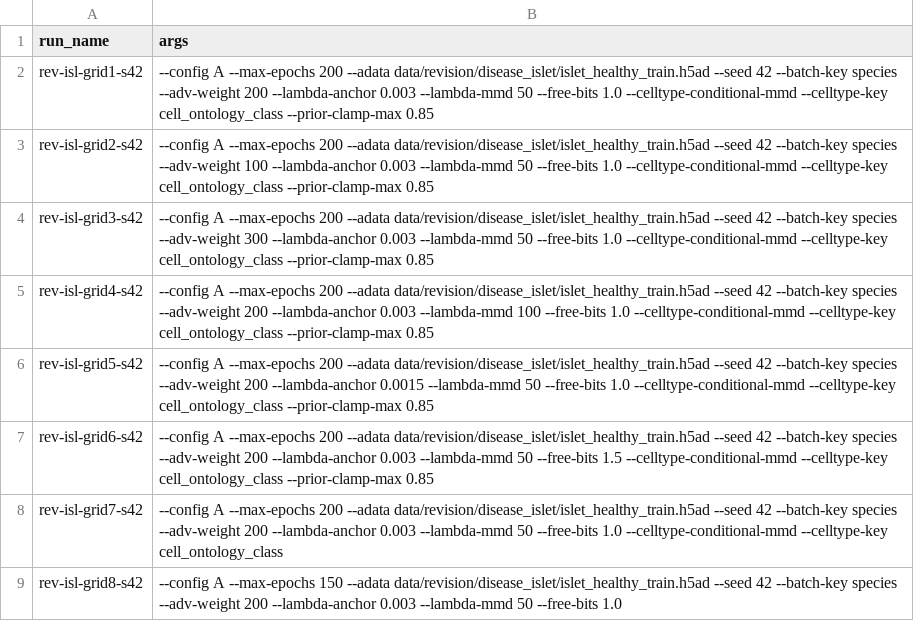
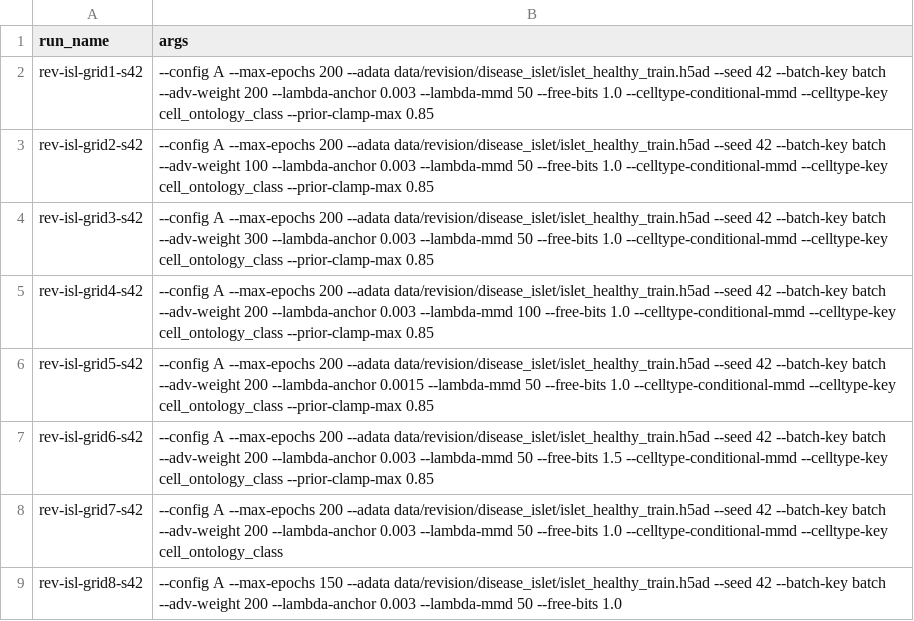
Before and after one commit to theislab/chimera, a TSV file: revision/tasks/T7_9_recipe/manifest.tsv, drawn as a sheet.

```diff
--- a/revision/tasks/T7_9_recipe/manifest.tsv
+++ b/revision/tasks/T7_9_recipe/manifest.tsv
@@ -1,9 +1,9 @@
 run_name	args
-rev-isl-grid1-s42	--config A --max-epochs 200 --adata data/revision/disease_islet/islet_healthy_train.h5ad --seed 42 --batch-key species --adv-weight 200 --lambda-anchor 0.003 --lambda-mmd 50 --free-bits 1.0 --celltype-conditional-mmd --celltype-key cell_ontology_class --prior-clamp-max 0.85
-rev-isl-grid2-s42	--config A --max-epochs 200 --adata data/revision/disease_islet/islet_healthy_train.h5ad --seed 42 --batch-key species --adv-weight 100 --lambda-anchor 0.003 --lambda-mmd 50 --free-bits 1.0 --celltype-conditional-mmd --celltype-key cell_ontology_class --prior-clamp-max 0.85
-rev-isl-grid3-s42	--config A --max-epochs 200 --adata data/revision/disease_islet/islet_healthy_train.h5ad --seed 42 --batch-key species --adv-weight 300 --lambda-anchor 0.003 --lambda-mmd 50 --free-bits 1.0 --celltype-conditional-mmd --celltype-key cell_ontology_class --prior-clamp-max 0.85
-rev-isl-grid4-s42	--config A --max-epochs 200 --adata data/revision/disease_islet/islet_healthy_train.h5ad --seed 42 --batch-key species --adv-weight 200 --lambda-anchor 0.003 --lambda-mmd 100 --free-bits 1.0 --celltype-conditional-mmd --celltype-key cell_ontology_class --prior-clamp-max 0.85
-rev-isl-grid5-s42	--config A --max-epochs 200 --adata data/revision/disease_islet/islet_healthy_train.h5ad --seed 42 --batch-key species --adv-weight 200 --lambda-anchor 0.0015 --lambda-mmd 50 --free-bits 1.0 --celltype-conditional-mmd --celltype-key cell_ontology_class --prior-clamp-max 0.85
-rev-isl-grid6-s42	--config A --max-epochs 200 --adata data/revision/disease_islet/islet_healthy_train.h5ad --seed 42 --batch-key species --adv-weight 200 --lambda-anchor 0.003 --lambda-mmd 50 --free-bits 1.5 --celltype-conditional-mmd --celltype-key cell_ontology_class --prior-clamp-max 0.85
-rev-isl-grid7-s42	--config A --max-epochs 200 --adata data/revision/disease_islet/islet_healthy_train.h5ad --seed 42 --batch-key species --adv-weight 200 --lambda-anchor 0.003 --lambda-mmd 50 --free-bits 1.0 --celltype-conditional-mmd --celltype-key cell_ontology_class
-rev-isl-grid8-s42	--config A --max-epochs 150 --adata data/revision/disease_islet/islet_healthy_train.h5ad --seed 42 --batch-key species --adv-weight 200 --lambda-anchor 0.003 --lambda-mmd 50 --free-bits 1.0
+rev-isl-grid1-s42	--config A --max-epochs 200 --adata data/revision/disease_islet/islet_healthy_train.h5ad --seed 42 --batch-key batch --adv-weight 200 --lambda-anchor 0.003 --lambda-mmd 50 --free-bits 1.0 --celltype-conditional-mmd --celltype-key cell_ontology_class --prior-clamp-max 0.85
+rev-isl-grid2-s42	--config A --max-epochs 200 --adata data/revision/disease_islet/islet_healthy_train.h5ad --seed 42 --batch-key batch --adv-weight 100 --lambda-anchor 0.003 --lambda-mmd 50 --free-bits 1.0 --celltype-conditional-mmd --celltype-key cell_ontology_class --prior-clamp-max 0.85
+rev-isl-grid3-s42	--config A --max-epochs 200 --adata data/revision/disease_islet/islet_healthy_train.h5ad --seed 42 --batch-key batch --adv-weight 300 --lambda-anchor 0.003 --lambda-mmd 50 --free-bits 1.0 --celltype-conditional-mmd --celltype-key cell_ontology_class --prior-clamp-max 0.85
+rev-isl-grid4-s42	--config A --max-epochs 200 --adata data/revision/disease_islet/islet_healthy_train.h5ad --seed 42 --batch-key batch --adv-weight 200 --lambda-anchor 0.003 --lambda-mmd 100 --free-bits 1.0 --celltype-conditional-mmd --celltype-key cell_ontology_class --prior-clamp-max 0.85
+rev-isl-grid5-s42	--config A --max-epochs 200 --adata data/revision/disease_islet/islet_healthy_train.h5ad --seed 42 --batch-key batch --adv-weight 200 --lambda-anchor 0.0015 --lambda-mmd 50 --free-bits 1.0 --celltype-conditional-mmd --celltype-key cell_ontology_class --prior-clamp-max 0.85
+rev-isl-grid6-s42	--config A --max-epochs 200 --adata data/revision/disease_islet/islet_healthy_train.h5ad --seed 42 --batch-key batch --adv-weight 200 --lambda-anchor 0.003 --lambda-mmd 50 --free-bits 1.5 --celltype-conditional-mmd --celltype-key cell_ontology_class --prior-clamp-max 0.85
+rev-isl-grid7-s42	--config A --max-epochs 200 --adata data/revision/disease_islet/islet_healthy_train.h5ad --seed 42 --batch-key batch --adv-weight 200 --lambda-anchor 0.003 --lambda-mmd 50 --free-bits 1.0 --celltype-conditional-mmd --celltype-key cell_ontology_class
+rev-isl-grid8-s42	--config A --max-epochs 150 --adata data/revision/disease_islet/islet_healthy_train.h5ad --seed 42 --batch-key batch --adv-weight 200 --lambda-anchor 0.003 --lambda-mmd 50 --free-bits 1.0
```
Also changed, not shown: revision/tasks/T7_9_recipe/grid.tsv, 2 other files.
